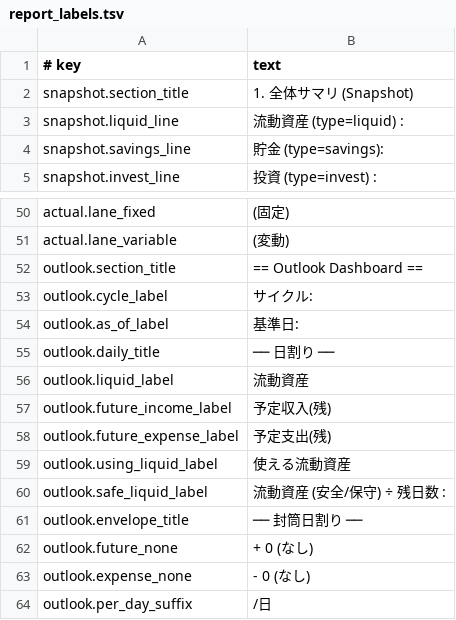
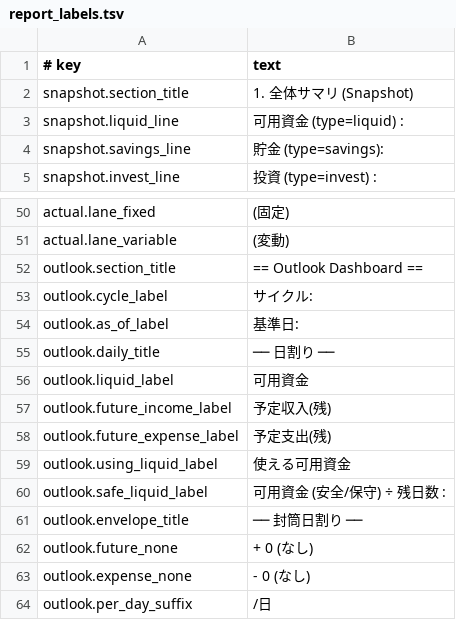
Before and after one commit to shumoku88-bit/bqn-ledger, a TSV file: config/report_labels.tsv, drawn as a sheet; only a part is shown, gaps mark what is left out.

Commit message:
report: use usable funds label

```diff
--- a/config/report_labels.tsv
+++ b/config/report_labels.tsv
@@ -2,3 +2,3 @@
 snapshot.section_title	1. 全体サマリ (Snapshot)
-snapshot.liquid_line	流動資産 (type=liquid) :
+snapshot.liquid_line	可用資金 (type=liquid) :
 snapshot.savings_line	貯金     (type=savings):
@@ -55,7 +55,7 @@ outlook.as_of_label	基準日:
 outlook.daily_title	── 日割り ──
-outlook.liquid_label	  流動資産
+outlook.liquid_label	  可用資金
 outlook.future_income_label	  予定収入(残)
 outlook.future_expense_label	  予定支出(残)
-outlook.using_liquid_label	  使える流動資産
-outlook.safe_liquid_label	  流動資産 (安全/保守) ÷ 残日数 :
+outlook.using_liquid_label	  使える可用資金
+outlook.safe_liquid_label	  可用資金 (安全/保守) ÷ 残日数 :
 outlook.envelope_title	── 封筒日割り ──
```
Also changed, not shown: 26 other files.
